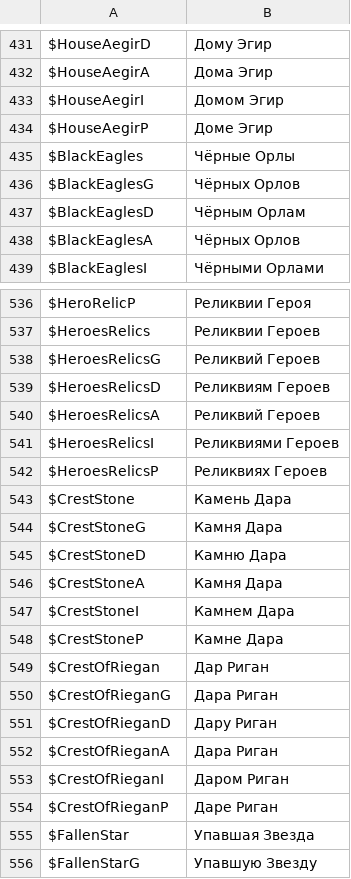
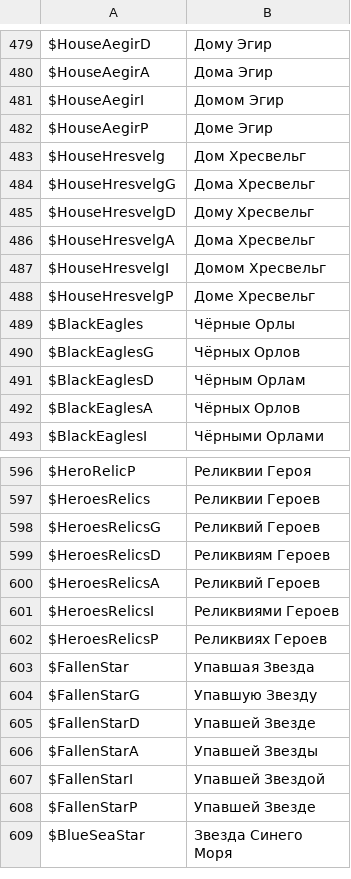
Before and after one commit to usagitoxic/feth-text, a CSV file: vars.csv, drawn as a sheet; only a part is shown, gaps mark what is left out; the shorter side is filled out with more unchanged rows; removed rows and columns are numbered as before the commit, all else as after; the diff covers the shown part only; the diff names each change by its address in the sheet, - before the commit and + after, or states it on an @@ line.

Commit message:
crest commit

```diff
--- a/vars.csv
+++ b/vars.csv
+row 483: $HouseHresvelg | Дом Хресвельг
+row 484: $HouseHresvelgG | Дома Хресвельг
+row 485: $HouseHresvelgD | Дому Хресвельг
+row 486: $HouseHresvelgA | Дома Хресвельг
+row 487: $HouseHresvelgI | Домом Хресвельг
+row 488: $HouseHresvelgP | Доме Хресвельг
-row 543: $CrestStone | Камень Дара
-row 544: $CrestStoneG | Камня Дара
-row 545: $CrestStoneD | Камню Дара
-row 546: $CrestStoneA | Камня Дара
-row 547: $CrestStoneI | Камнем Дара
-row 548: $CrestStoneP | Камне Дара
-row 549: $CrestOfRiegan | Дар Риган
-row 550: $CrestOfRieganG | Дара Риган
-row 551: $CrestOfRieganD | Дару Риган
-row 552: $CrestOfRieganA | Дара Риган
-row 553: $CrestOfRieganI | Даром Риган
-row 554: $CrestOfRieganP | Даре Риган
```
Also changed, not shown: 54 added rows, 6 removed rows and 1 edited cell elsewhere in this file.
